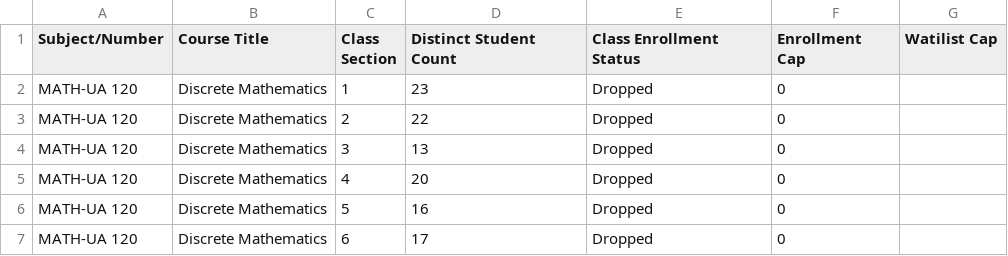
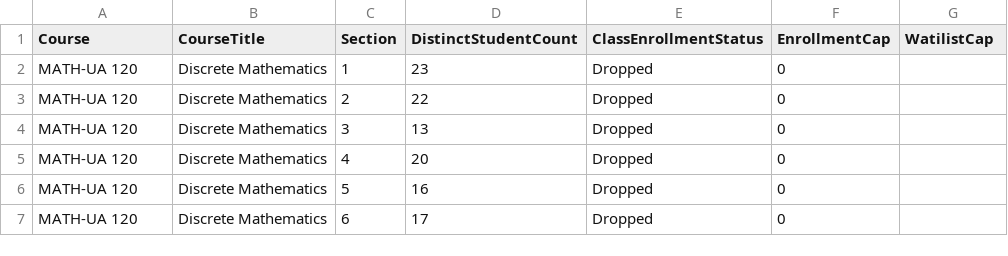
Before and after one commit to software-assignments-spring2021/project-setup-team-kauran-hybrid, a CSV file: back-end/course_data/fall2016_math.csv, drawn as a sheet; only a part is shown.

Commit message:
Changed csv column names

```diff
--- a/back-end/course_data/fall2016_math.csv
+++ b/back-end/course_data/fall2016_math.csv
@@ -1,2 +1,2 @@
-Subject/Number,Course Title,Class Section,Distinct Student Count,Class Enrollment Status,Enrollment Cap,Watilist Cap
+Course,CourseTitle,Section,DistinctStudentCount,ClassEnrollmentStatus,EnrollmentCap,WatilistCap
 MATH-UA 120,Discrete Mathematics,1,23,Dropped,0,
```
Also changed, not shown: back-end/course_data/fall2017_math.csv, back-end/course_data/fall2019_math.csv, 6 other files.
